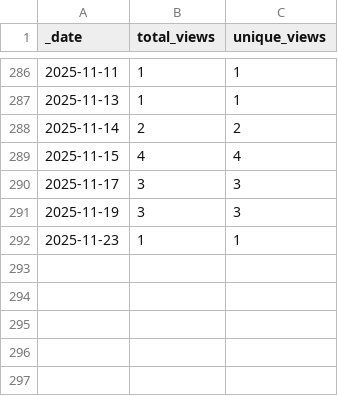
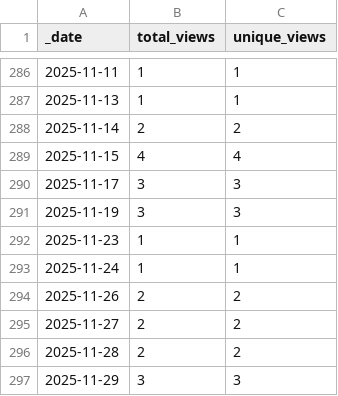
Before and after one commit to AlexRogalskiy/kotlin-patterns, a CSV file: traffic/views.csv, drawn as a sheet; only a part is shown, gaps mark what is left out; the diff names each change by its address in the sheet, - before the commit and + after, or states it on an @@ line.

```diff
--- a/traffic/views.csv
+++ b/traffic/views.csv
+row 293: 2025-11-24 | 1 | 1
+row 294: 2025-11-26 | 2 | 2
+row 295: 2025-11-27 | 2 | 2
+row 296: 2025-11-28 | 2 | 2
+row 297: 2025-11-29 | 3 | 3
```
Also changed, not shown: traffic/clones.csv, 1 other file.
